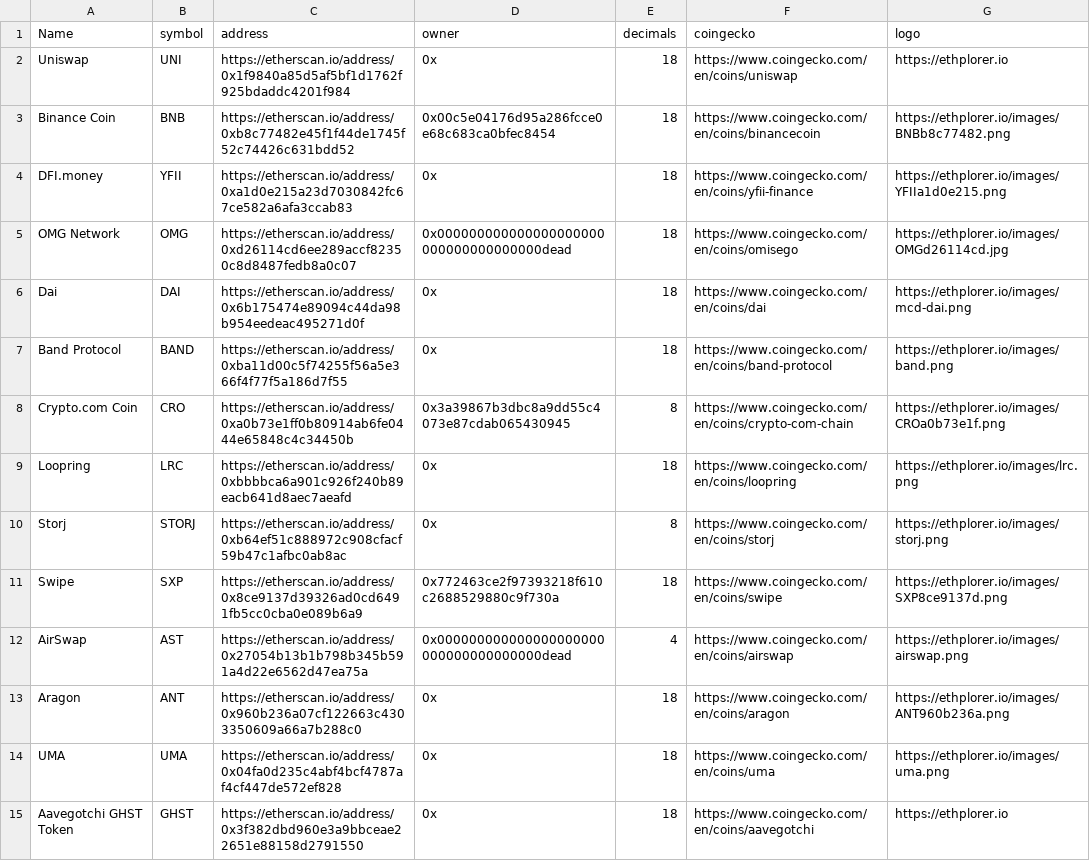
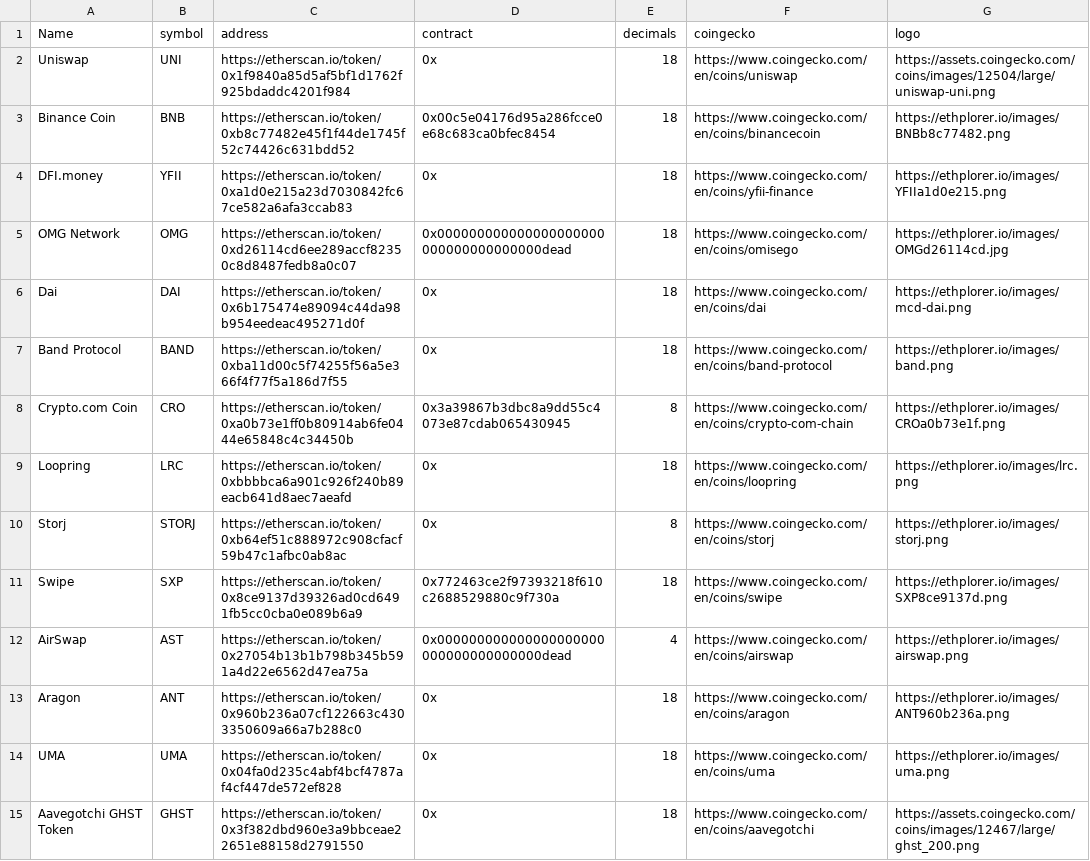
Before and after one commit to NotAlfred/eth-top-markets, a CSV file: tokens.csv, drawn as a sheet; only a part is shown; the diff covers the shown part only.

Commit message:
Update tokens.csv

```diff
--- a/tokens.csv
+++ b/tokens.csv
@@ -1,15 +1,15 @@
-Name,symbol,address,owner,decimals,coingecko,logo
-Uniswap,UNI,https://etherscan.io/address/0x1f9840a85d5af5bf1d1762f925bdaddc4201f984,0x,18,https://www.coingecko.com/en/coins/uniswap,https://ethplorer.io
-Binance Coin,BNB,https://etherscan.io/address/0xb8c77482e45f1f44de1745f52c74426c631bdd52,0x00c5e04176d95a286fcce0e68c683ca0bfec8454,18,https://www.coingecko.com/en/coins/binancecoin,https://ethplorer.io/images/BNBb8c77482.png
-DFI.money,YFII,https://etherscan.io/address/0xa1d0e215a23d7030842fc67ce582a6afa3ccab83,0x,18,https://www.coingecko.com/en/coins/yfii-finance,https://ethplorer.io/images/YFIIa1d0e215.png
-OMG Network,OMG,https://etherscan.io/address/0xd26114cd6ee289accf82350c8d8487fedb8a0c07,0x000000000000000000000000000000000000dead,18,https://www.coingecko.com/en/coins/omisego,https://ethplorer.io/images/OMGd26114cd.jpg
-Dai,DAI,https://etherscan.io/address/0x6b175474e89094c44da98b954eedeac495271d0f,0x,18,https://www.coingecko.com/en/coins/dai,https://ethplorer.io/images/mcd-dai.png
-Band Protocol,BAND,https://etherscan.io/address/0xba11d00c5f74255f56a5e366f4f77f5a186d7f55,0x,18,https://www.coingecko.com/en/coins/band-protocol,https://ethplorer.io/images/band.png
-Crypto.com Coin,CRO,https://etherscan.io/address/0xa0b73e1ff0b80914ab6fe0444e65848c4c34450b,0x3a39867b3dbc8a9dd55c4073e87cdab065430945,8,https://www.coingecko.com/en/coins/crypto-com-chain,https://ethplorer.io/images/CROa0b73e1f.png
-Loopring,LRC,https://etherscan.io/address/0xbbbbca6a901c926f240b89eacb641d8aec7aeafd,0x,18,https://www.coingecko.com/en/coins/loopring,https://ethplorer.io/images/lrc.png
-Storj,STORJ,https://etherscan.io/address/0xb64ef51c888972c908cfacf59b47c1afbc0ab8ac,0x,8,https://www.coingecko.com/en/coins/storj,https://ethplorer.io/images/storj.png
-Swipe,SXP,https://etherscan.io/address/0x8ce9137d39326ad0cd6491fb5cc0cba0e089b6a9,0x772463ce2f97393218f610c2688529880c9f730a,18,https://www.coingecko.com/en/coins/swipe,https://ethplorer.io/images/SXP8ce9137d.png
-AirSwap,AST,https://etherscan.io/address/0x27054b13b1b798b345b591a4d22e6562d47ea75a,0x000000000000000000000000000000000000dead,4,https://www.coingecko.com/en/coins/airswap,https://ethplorer.io/images/airswap.png
-Aragon,ANT,https://etherscan.io/address/0x960b236a07cf122663c4303350609a66a7b288c0,0x,18,https://www.coingecko.com/en/coins/aragon,https://ethplorer.io/images/ANT960b236a.png
-UMA,UMA,https://etherscan.io/address/0x04fa0d235c4abf4bcf4787af4cf447de572ef828,0x,18,https://www.coingecko.com/en/coins/uma,https://ethplorer.io/images/uma.png
-Aavegotchi GHST Token,GHST,https://etherscan.io/address/0x3f382dbd960e3a9bbceae22651e88158d2791550,0x,18,https://www.coingecko.com/en/coins/aavegotchi,https://ethplorer.io
+Name,symbol,address,contract,decimals,coingecko,logo
+Uniswap,UNI,https://etherscan.io/token/0x1f9840a85d5af5bf1d1762f925bdaddc4201f984,0x,18,https://www.coingecko.com/en/coins/uniswap,https://assets.coingecko.com/coins/images/12504/large/uniswap-uni.png
+Binance Coin,BNB,https://etherscan.io/token/0xb8c77482e45f1f44de1745f52c74426c631bdd52,0x00c5e04176d95a286fcce0e68c683ca0bfec8454,18,https://www.coingecko.com/en/coins/binancecoin,https://ethplorer.io/images/BNBb8c77482.png
+DFI.money,YFII,https://etherscan.io/token/0xa1d0e215a23d7030842fc67ce582a6afa3ccab83,0x,18,https://www.coingecko.com/en/coins/yfii-finance,https://ethplorer.io/images/YFIIa1d0e215.png
+OMG Network,OMG,https://etherscan.io/token/0xd26114cd6ee289accf82350c8d8487fedb8a0c07,0x000000000000000000000000000000000000dead,18,https://www.coingecko.com/en/coins/omisego,https://ethplorer.io/images/OMGd26114cd.jpg
+Dai,DAI,https://etherscan.io/token/0x6b175474e89094c44da98b954eedeac495271d0f,0x,18,https://www.coingecko.com/en/coins/dai,https://ethplorer.io/images/mcd-dai.png
+Band Protocol,BAND,https://etherscan.io/token/0xba11d00c5f74255f56a5e366f4f77f5a186d7f55,0x,18,https://www.coingecko.com/en/coins/band-protocol,https://ethplorer.io/images/band.png
+Crypto.com Coin,CRO,https://etherscan.io/token/0xa0b73e1ff0b80914ab6fe0444e65848c4c34450b,0x3a39867b3dbc8a9dd55c4073e87cdab065430945,8,https://www.coingecko.com/en/coins/crypto-com-chain,https://ethplorer.io/images/CROa0b73e1f.png
+Loopring,LRC,https://etherscan.io/token/0xbbbbca6a901c926f240b89eacb641d8aec7aeafd,0x,18,https://www.coingecko.com/en/coins/loopring,https://ethplorer.io/images/lrc.png
+Storj,STORJ,https://etherscan.io/token/0xb64ef51c888972c908cfacf59b47c1afbc0ab8ac,0x,8,https://www.coingecko.com/en/coins/storj,https://ethplorer.io/images/storj.png
+Swipe,SXP,https://etherscan.io/token/0x8ce9137d39326ad0cd6491fb5cc0cba0e089b6a9,0x772463ce2f97393218f610c2688529880c9f730a,18,https://www.coingecko.com/en/coins/swipe,https://ethplorer.io/images/SXP8ce9137d.png
+AirSwap,AST,https://etherscan.io/token/0x27054b13b1b798b345b591a4d22e6562d47ea75a,0x000000000000000000000000000000000000dead,4,https://www.coingecko.com/en/coins/airswap,https://ethplorer.io/images/airswap.png
+Aragon,ANT,https://etherscan.io/token/0x960b236a07cf122663c4303350609a66a7b288c0,0x,18,https://www.coingecko.com/en/coins/aragon,https://ethplorer.io/images/ANT960b236a.png
+UMA,UMA,https://etherscan.io/token/0x04fa0d235c4abf4bcf4787af4cf447de572ef828,0x,18,https://www.coingecko.com/en/coins/uma,https://ethplorer.io/images/uma.png
+Aavegotchi GHST Token,GHST,https://etherscan.io/token/0x3f382dbd960e3a9bbceae22651e88158d2791550,0x,18,https://www.coingecko.com/en/coins/aavegotchi,https://assets.coingecko.com/coins/images/12467/large/ghst_200.png
```
Also changed, not shown: 2 added rows, 2 removed rows and 87 edited cells elsewhere in this file.
